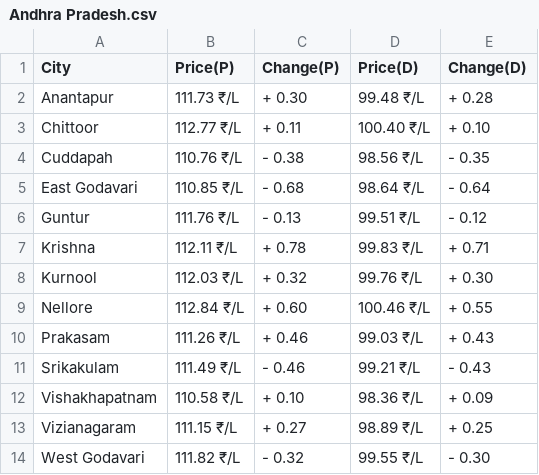
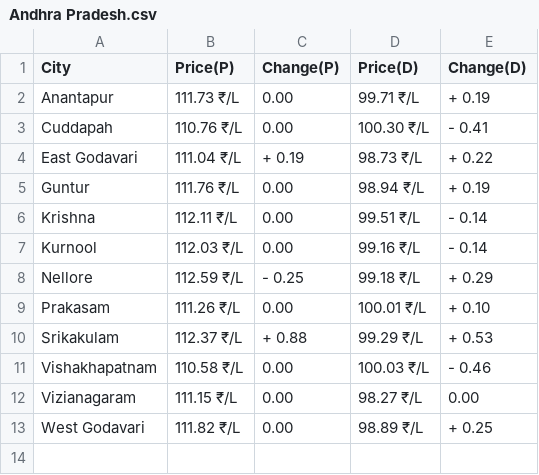
Before and after one commit to Asvin1/FuelishCLI, a CSV file: assets/Andhra Pradesh.csv, drawn as a sheet.

Commit message:
Data-2024-01-29T01:42:28

```diff
--- a/assets/Andhra Pradesh.csv
+++ b/assets/Andhra Pradesh.csv
@@ -1,14 +1,13 @@
 City,Price(P),Change(P),Price(D),Change(D)
-Anantapur,111.73 ₹/L,+ 0.30,99.48 ₹/L,+ 0.28
-Chittoor,112.77 ₹/L,+ 0.11,100.40 ₹/L,+ 0.10
-Cuddapah,110.76 ₹/L,- 0.38,98.56 ₹/L,- 0.35
-East Godavari,110.85 ₹/L,- 0.68,98.64 ₹/L,- 0.64
-Guntur,111.76 ₹/L,- 0.13,99.51 ₹/L,- 0.12
-Krishna,112.11 ₹/L,+ 0.78,99.83 ₹/L,+ 0.71
-Kurnool,112.03 ₹/L,+ 0.32,99.76 ₹/L,+ 0.30
-Nellore,112.84 ₹/L,+ 0.60,100.46 ₹/L,+ 0.55
-Prakasam,111.26 ₹/L,+ 0.46,99.03 ₹/L,+ 0.43
-Srikakulam,111.49 ₹/L,- 0.46,99.21 ₹/L,- 0.43
-Vishakhapatnam,110.58 ₹/L,+ 0.10,98.36 ₹/L,+ 0.09
-Vizianagaram,111.15 ₹/L,+ 0.27,98.89 ₹/L,+ 0.25
-West Godavari,111.82 ₹/L,- 0.32,99.55 ₹/L,- 0.30
+Anantapur,111.73 ₹/L,  0.00,99.71 ₹/L,+ 0.19
+Cuddapah,110.76 ₹/L,  0.00,100.30 ₹/L,- 0.41
+East Godavari,111.04 ₹/L,+ 0.19,98.73 ₹/L,+ 0.22
+Guntur,111.76 ₹/L,  0.00,98.94 ₹/L,+ 0.19
+Krishna,112.11 ₹/L,  0.00,99.51 ₹/L,- 0.14
+Kurnool,112.03 ₹/L,  0.00,99.16 ₹/L,- 0.14
+Nellore,112.59 ₹/L,- 0.25,99.18 ₹/L,+ 0.29
+Prakasam,111.26 ₹/L,  0.00,100.01 ₹/L,+ 0.10
+Srikakulam,112.37 ₹/L,+ 0.88,99.29 ₹/L,+ 0.53
+Vishakhapatnam,110.58 ₹/L,  0.00,100.03 ₹/L,- 0.46
+Vizianagaram,111.15 ₹/L,  0.00,98.27 ₹/L,  0.00
+West Godavari,111.82 ₹/L,  0.00,98.89 ₹/L,+ 0.25
```
Also changed, not shown: State.csv, assets/Arunachal Pradesh.csv, 28 other files.
